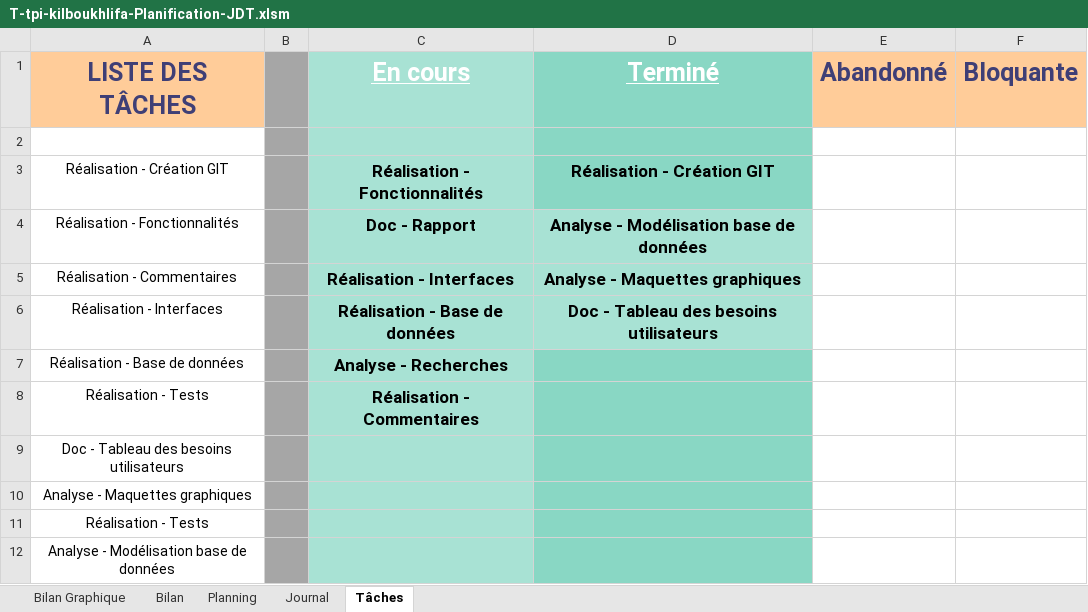
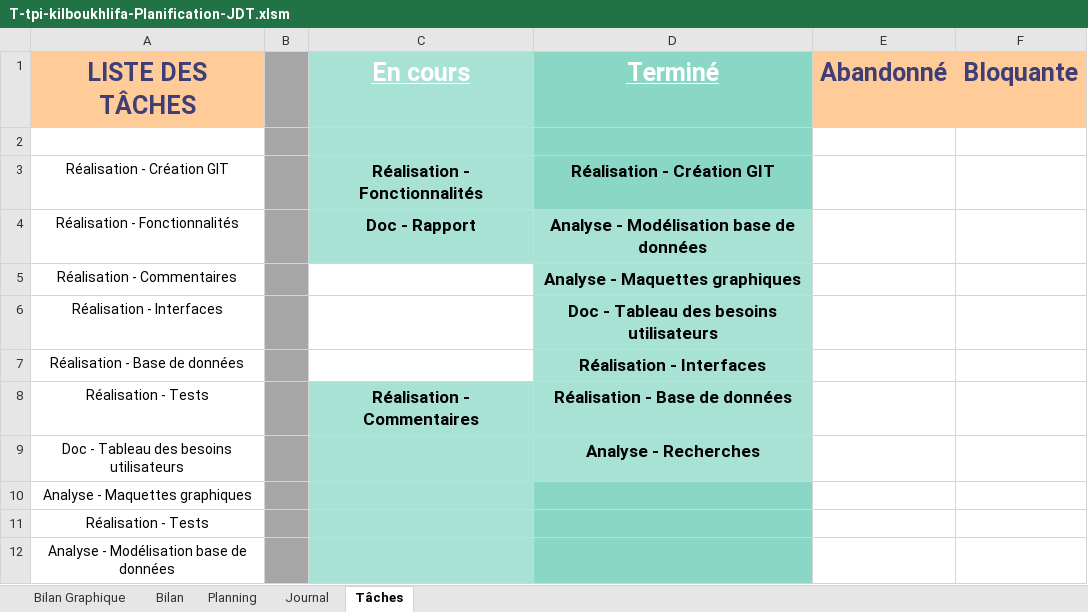
Before and after one commit to KillermyB/TPI_inventaireHabits_BoukhlifaK, an Excel workbook: 2.Journal de travail/T-tpi-kilboukhlifa-Planification-JDT.xlsm, sheet Tâches, drawn as a sheet; values as stored, in another font and other column widths than the file's, no borders; 1 other sheet too large or unreadable and not compared; the diff names each change by its address in the sheet, - before the commit and + after, or states it on an @@ line.

```diff
--- a/2.Journal de travail/T-tpi-kilboukhlifa-Planification-JDT.xlsm (sheet Tâches)
+++ b/2.Journal de travail/T-tpi-kilboukhlifa-Planification-JDT.xlsm (sheet Tâches)
-C5 (En cours): Réalisation - Interfaces
+C5 (En cours): (empty)
-C5:C7 fill: #A8E2D4
+C5:C7 fill: none
-C6 (En cours): Réalisation - Base de données
+C6 (En cours): (empty)
-C7 (En cours): Analyse - Recherches
+C7 (En cours): (empty)
-D7 (Terminé): (empty)
+D7 (Terminé): Réalisation - Interfaces
-D7:D9 fill: #89D7C4
+D7:D9 fill: #A8E2D4
-D8 (Terminé): (empty)
+D8 (Terminé): Réalisation - Base de données
-D9 (Terminé): (empty)
+D9 (Terminé): Analyse - Recherches
```
Also changed, not shown: sheet Journal, sheet Bilan Graphique, formulas that keep their value, charts or pictures, 3 other files.
